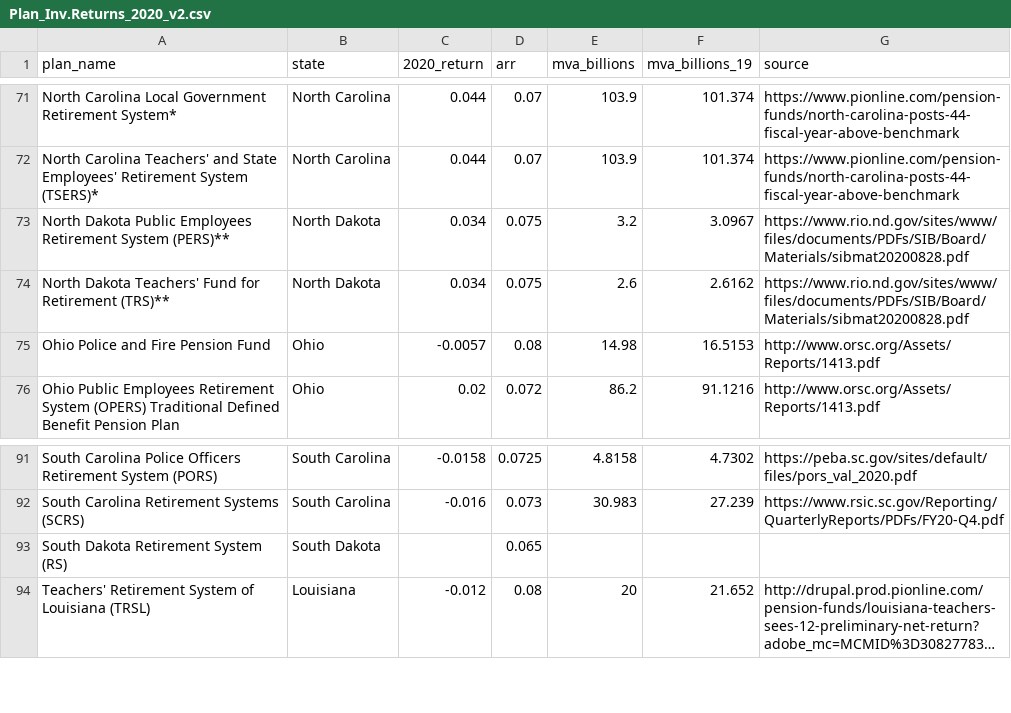
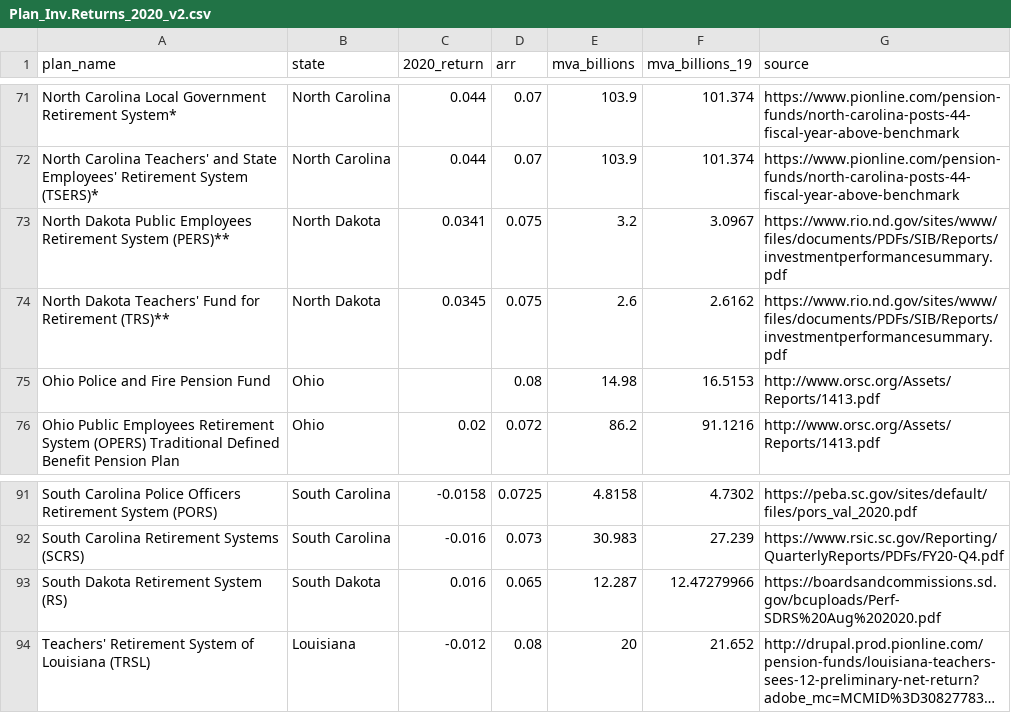
Before and after one commit to ReasonFoundation/databaseR, a CSV file: apps/Plan_Inv.Returns_2020_v2.csv, drawn as a sheet; only a part is shown, gaps mark what is left out; long unchanged cells end in …; the diff names each change by its address in the sheet, - before the commit and + after, or states it on an @@ line.

Commit message:
Add files via upload

```diff
--- a/apps/Plan_Inv.Returns_2020_v2.csv
+++ b/apps/Plan_Inv.Returns_2020_v2.csv
-C73 (2020_return): 0.034
+C73 (2020_return): 0.0341
-G73:G74 (source): https://www.rio.nd.gov/sites/www/files/documents/PDFs/SIB/Board/Materials/sibmat20200828.pdf
+G73:G74 (source): https://www.rio.nd.gov/sites/www/files/documents/PDFs/SIB/Reports/investmentperformancesummary.pdf
-C74 (2020_return): 0.034
+C74 (2020_return): 0.0345
-C75 (2020_return): -0.0057
+C75 (2020_return): (empty)
-C93 (2020_return): (empty)
+C93 (2020_return): 0.016
-E93 (mva_billions): (empty)
+E93 (mva_billions): 12.287
-F93 (mva_billions_19): (empty)
+F93 (mva_billions_19): 12.47279966
-G93 (source): (empty)
+G93 (source): https://boardsandcommissions.sd.gov/bcuploads/Perf-SDRS%20Aug%202020.pdf
```
